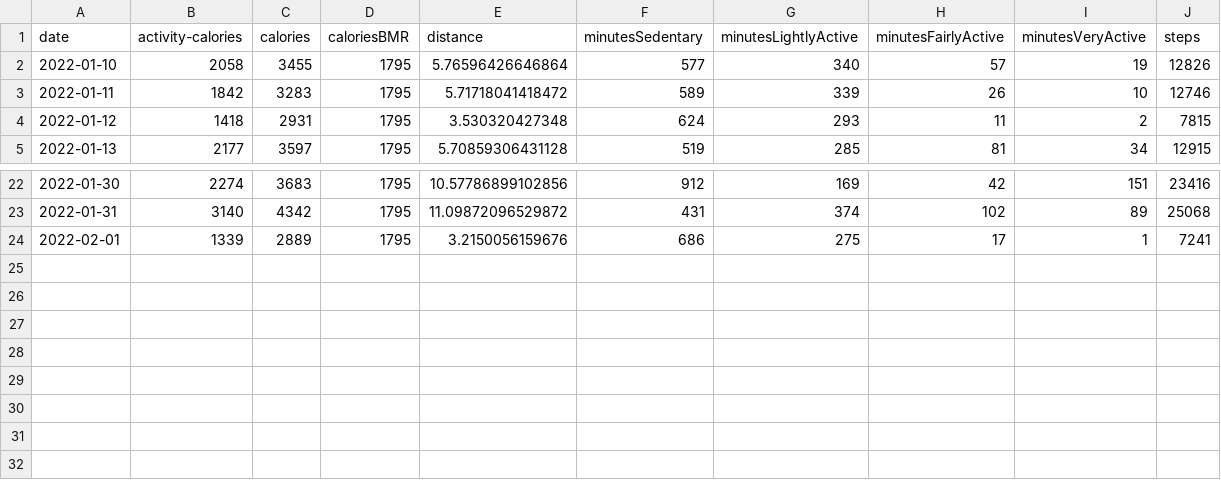
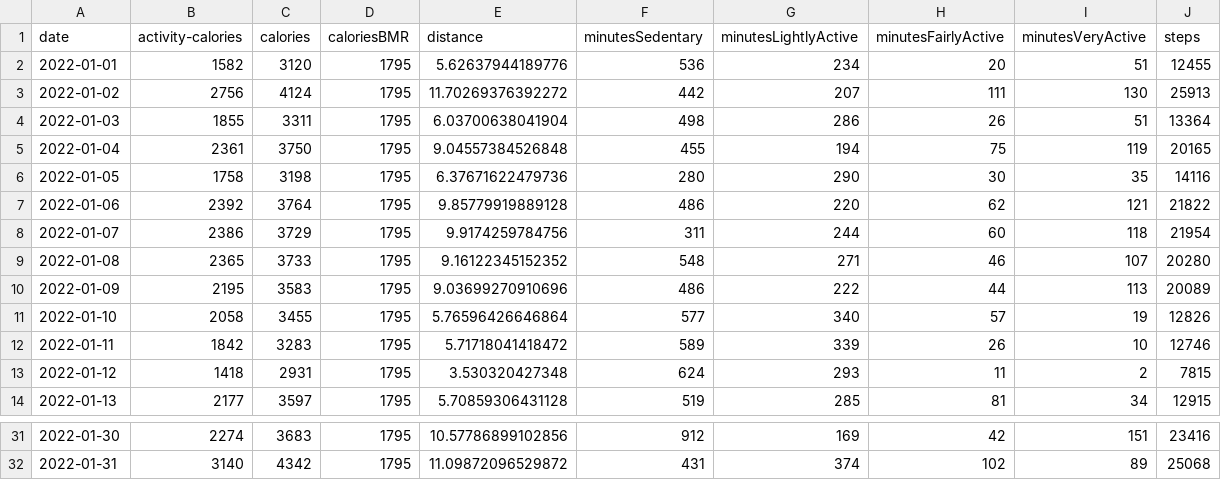
Before and after one commit to dagdaAle/fitbit, a CSV file: source/data/activities.csv, drawn as a sheet; only a part is shown, gaps mark what is left out.

```diff
--- a/source/data/activities.csv
+++ b/source/data/activities.csv
@@ -1,2 +1,11 @@
 date,activity-calories,calories,caloriesBMR,distance,minutesSedentary,minutesLightlyActive,minutesFairlyActive,minutesVeryActive,steps
+2022-01-01,1582,3120,1795,5.62637944189776,536,234,20,51,12455
+2022-01-02,2756,4124,1795,11.70269376392272,442,207,111,130,25913
+2022-01-03,1855,3311,1795,6.03700638041904,498,286,26,51,13364
+2022-01-04,2361,3750,1795,9.04557384526848,455,194,75,119,20165
+2022-01-05,1758,3198,1795,6.37671622479736,280,290,30,35,14116
+2022-01-06,2392,3764,1795,9.85779919889128,486,220,62,121,21822
+2022-01-07,2386,3729,1795,9.9174259784756,311,244,60,118,21954
+2022-01-08,2365,3733,1795,9.16122345152352,548,271,46,107,20280
+2022-01-09,2195,3583,1795,9.03699270910696,486,222,44,113,20089
 2022-01-10,2058,3455,1795,5.76596426646864,577,340,57,19,12826
@@ -23,2 +32 @@ date,activity-calories,calories,caloriesBMR,distance,minutesSedentary,minutesLig
 2022-01-31,3140,4342,1795,11.09872096529872,431,374,102,89,25068
-2022-02-01,1339,2889,1795,3.2150056159676,686,275,17,1,7241
```
Also changed, not shown: source/data/sleep.csv, 5 other files.
